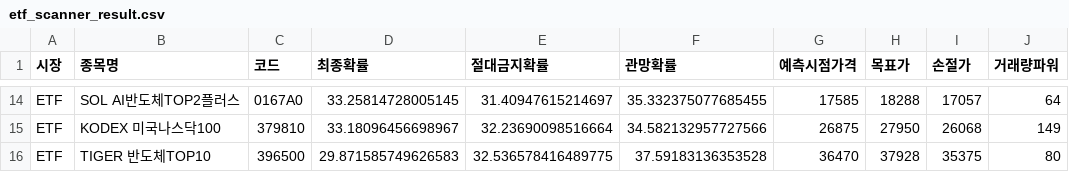
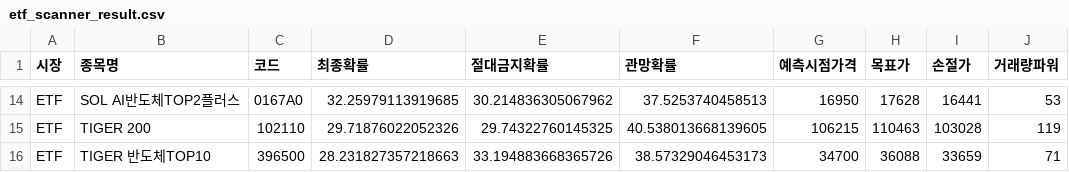
Before and after one commit to bong93/Stock_Advisor_DASHBOARD, a CSV file: etf_scanner_result.csv, drawn as a sheet; only a part is shown, gaps mark what is left out; removed rows and columns are numbered as before the commit, all else as after; the diff covers the shown part only; the diff names each change by its address in the sheet, - before the commit and + after, or states it on an @@ line.

```diff
--- a/etf_scanner_result.csv
+++ b/etf_scanner_result.csv
-D14 (최종확률): 33.25814728005145
+D14 (최종확률): 32.25979113919685
-E14 (절대금지확률): 31.40947615214697
+E14 (절대금지확률): 30.214836305067962
-F14 (관망확률): 35.332375077685455
+F14 (관망확률): 37.5253740458513
-G14 (예측시점가격): 17585
+G14 (예측시점가격): 16950
-H14 (목표가): 18288
+H14 (목표가): 17628
-I14 (손절가): 17057
+I14 (손절가): 16441
-J14 (거래량파워): 64
+J14 (거래량파워): 53
-row 15: ETF | KODEX 미국나스닥100 | 379810 | 33.18096456698967 | 32.23690098516664 | 34.582132957727566 | 26875 | 27950 | 26068 | 149
+row 15: ETF | TIGER 200 | 102110 | 29.71876022052326 | 29.74322760145325 | 40.538013668139605 | 106215 | 110463 | 103028 | 119
-D16 (최종확률): 29.871585749626583
+D16 (최종확률): 28.231827357218663
-E16 (절대금지확률): 32.536578416489775
+E16 (절대금지확률): 33.194883668365726
-F16 (관망확률): 37.59183136353528
+F16 (관망확률): 38.57329046453173
-G16 (예측시점가격): 36470
+G16 (예측시점가격): 34700
-H16 (목표가): 37928
+H16 (목표가): 36088
-I16 (손절가): 35375
+I16 (손절가): 33659
-J16 (거래량파워): 80
+J16 (거래량파워): 71
```
Also changed, not shown: 4 added rows, 4 removed rows and 55 edited cells elsewhere in this file, morning_scan_result.csv, sector_theme.csv, 1 other file.
